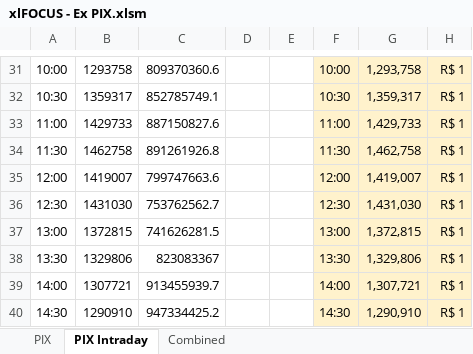
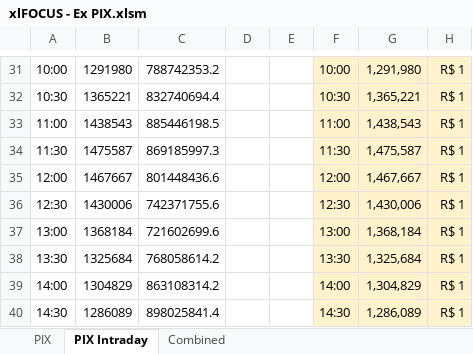
Before and after one commit to edugca/xlFOCUS, an Excel workbook: xlFOCUS - Ex PIX.xlsm, sheet PIX Intraday, drawn as a sheet; only a part is shown, gaps mark what is left out; values as stored, in another font and other column widths than the file's, no borders; charts and pictures not drawn; the diff covers the shown part only; the diff names each change by its address in the sheet, - before the commit and + after, or states it on an @@ line.

```diff
--- a/xlFOCUS - Ex PIX.xlsm (sheet PIX Intraday)
+++ b/xlFOCUS - Ex PIX.xlsm (sheet PIX Intraday)
-B31: 1293758
+B31: 1291980
-C31: 809370360.6
+C31: 788742353.2
-G31: 1,293,758
+G31: 1,291,980
-B32: 1359317
+B32: 1365221
-C32: 852785749.1
+C32: 832740694.4
-G32: 1,359,317
+G32: 1,365,221
-B33: 1429733
+B33: 1438543
-C33: 887150827.6
+C33: 885446198.5
-G33: 1,429,733
+G33: 1,438,543
-B34: 1462758
+B34: 1475587
-C34: 891261926.8
+C34: 869185997.3
-G34: 1,462,758
+G34: 1,475,587
-B35: 1419007
+B35: 1467667
-C35: 799747663.6
+C35: 801448436.6
-G35: 1,419,007
+G35: 1,467,667
-B36: 1431030
+B36: 1430006
-C36: 753762562.7
+C36: 742371755.6
-G36: 1,431,030
+G36: 1,430,006
-B37: 1372815
+B37: 1368184
-C37: 741626281.5
+C37: 721602699.6
-G37: 1,372,815
+G37: 1,368,184
-B38: 1329806
+B38: 1325684
-C38: 823083367
+C38: 768058614.2
-G38: 1,329,806
+G38: 1,325,684
-B39: 1307721
+B39: 1304829
-C39: 913455939.7
+C39: 863108314.2
-G39: 1,307,721
+G39: 1,304,829
-B40: 1290910
+B40: 1286089
-C40: 947334425.2
+C40: 898025841.4
-G40: 1,290,910
+G40: 1,286,089
```
Also changed, not shown: 115 edited cells elsewhere in this sheet, sheet PIX, formulas that keep their value, charts or pictures, xlFOCUS - Ex Institution Dispersion.xlsm, 20 other files.
